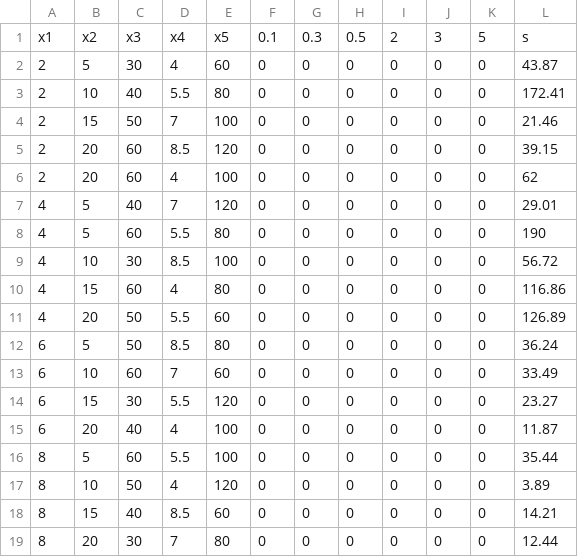
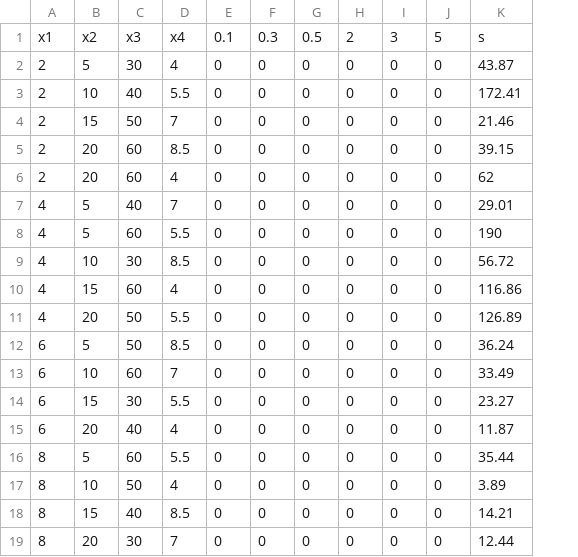
Before and after one commit to kidrahahjo/Algea-ML, a CSV file: Karoo GP/kstaats-karoo_gp-8e1af80/files/data_REGRESS.csv, drawn as a sheet; the diff names each change by its address in the sheet, - before the commit and + after, or states it on an @@ line.

Commit message:
Data Mining

```diff
--- a/Karoo GP/kstaats-karoo_gp-8e1af80/files/data_REGRESS.csv
+++ b/Karoo GP/kstaats-karoo_gp-8e1af80/files/data_REGRESS.csv
-column E, rows 1-19: x5 | 60 | 80 | 100 | 120 | 100 | 120 | 80 | 100 | 80 | 60 | 80 | 60 | 120 | 100 | 100 | 120 | 60 | 80
```
Also changed, not shown: 1 other file.
